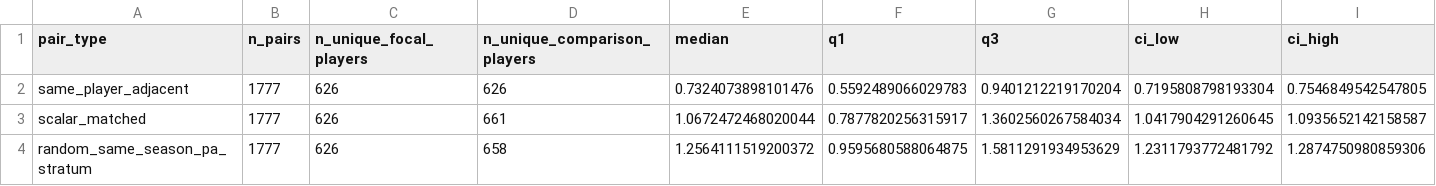
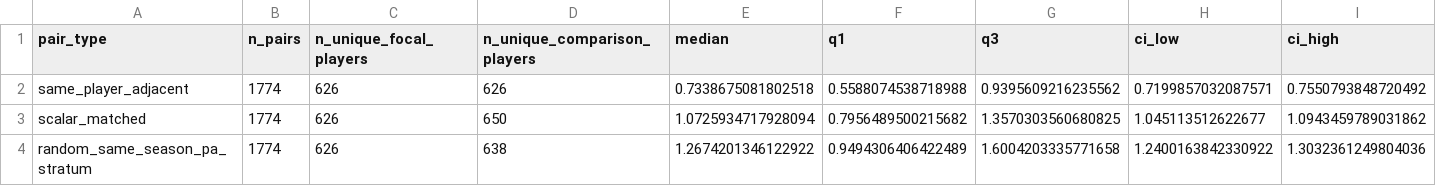
Before and after one commit to xy5787/SSAC27_Baseball2Vector, a CSV file: reference_results/diversity/summary.csv, drawn as a sheet; only a part is shown; the diff names each change by its address in the sheet, - before the commit and + after, or states it on an @@ line.

```diff
--- a/reference_results/diversity/summary.csv
+++ b/reference_results/diversity/summary.csv
-B2:B4 (n_pairs): 1777
+B2:B4 (n_pairs): 1774
-E2 (median): 0.7324073898101476
+E2 (median): 0.7338675081802518
-F2 (q1): 0.5592489066029783
+F2 (q1): 0.5588074538718988
-G2 (q3): 0.9401212219170204
+G2 (q3): 0.9395609216235562
-H2 (ci_low): 0.7195808798193304
+H2 (ci_low): 0.7199857032087571
-I2 (ci_high): 0.7546849542547805
+I2 (ci_high): 0.7550793848720492
-D3 (n_unique_comparison_players): 661
+D3 (n_unique_comparison_players): 650
-E3 (median): 1.0672472468020044
+E3 (median): 1.0725934717928094
-F3 (q1): 0.7877820256315917
+F3 (q1): 0.7956489500215682
-G3 (q3): 1.3602560267584034
+G3 (q3): 1.3570303560680825
-H3 (ci_low): 1.0417904291260645
+H3 (ci_low): 1.045113512622677
-I3 (ci_high): 1.0935652142158587
+I3 (ci_high): 1.0943459789031862
-D4 (n_unique_comparison_players): 658
+D4 (n_unique_comparison_players): 638
-E4 (median): 1.2564111519200372
+E4 (median): 1.2674201346122922
-F4 (q1): 0.9595680588064875
+F4 (q1): 0.9494306406422489
-G4 (q3): 1.5811291934953629
+G4 (q3): 1.6004203335771658
-H4 (ci_low): 1.2311793772481792
+H4 (ci_low): 1.2400163842330922
-I4 (ci_high): 1.2874750980859306
+I4 (ci_high): 1.3032361249804036
```
Also changed, not shown: reference_results/diversity/differences.csv, reference_results/diversity/relative_distance_reduction.csv, 45 other files.
